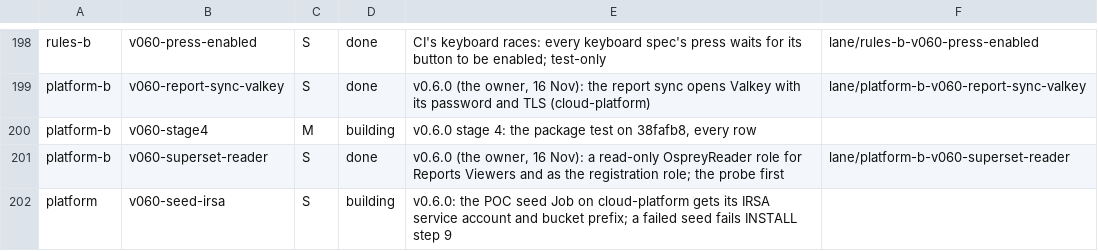
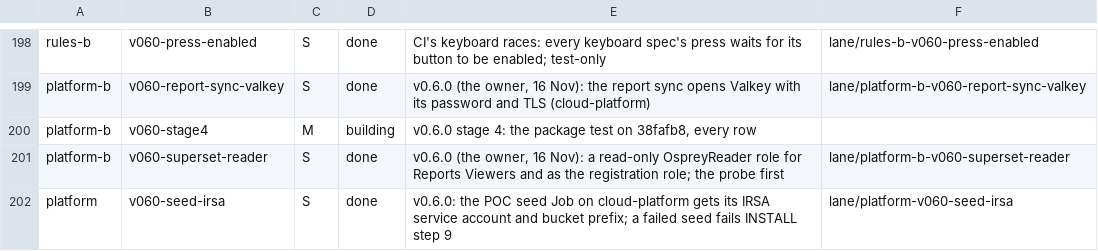
Before and after one commit to aykr/OspreyFlow_Dev, a TSV file: OspreyFlow_Build/process/lanes/progress.tsv, drawn as a sheet; only a part is shown, gaps mark what is left out.

Commit message:
docs(process): f41457a landed, se done; the new candidate (OspreyFlow_Build/process/lanes/merger/LANDED.md)

```diff
--- a/OspreyFlow_Build/process/lanes/progress.tsv
+++ b/OspreyFlow_Build/process/lanes/progress.tsv
@@ -201,2 +201,2 @@ platform-b	v060-stage4	M	building	v0.6.0 stage 4: the package test on 38fafb8, e
 platform-b	v060-superset-reader	S	done	v0.6.0 (the owner, 16 Nov): a read-only OspreyReader role for Reports Viewers and as the registration role; the probe first	lane/platform-b-v060-superset-reader
-platform	v060-seed-irsa	S	building	v0.6.0: the POC seed Job on cloud-platform gets its IRSA service account and bucket prefix; a failed seed fails INSTALL step 9
+platform	v060-seed-irsa	S	done	v0.6.0: the POC seed Job on cloud-platform gets its IRSA service account and bucket prefix; a failed seed fails INSTALL step 9	lane/platform-v060-seed-irsa
```
Also changed, not shown: 3 other files.
